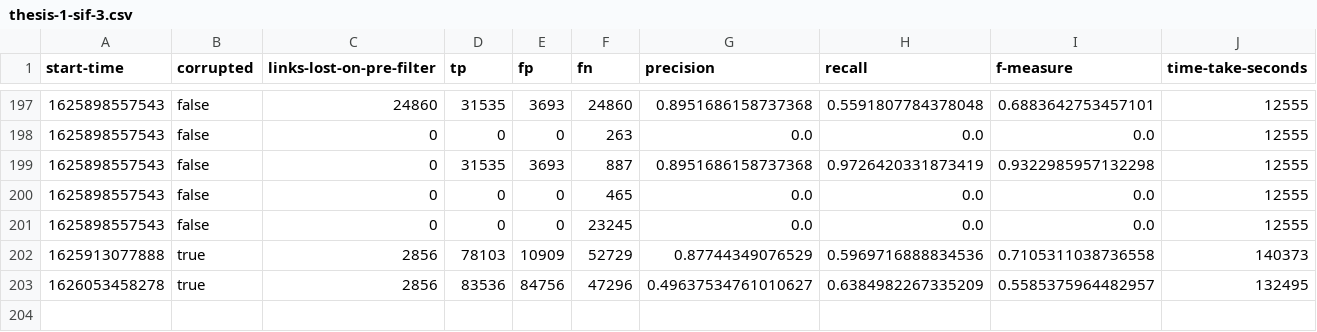
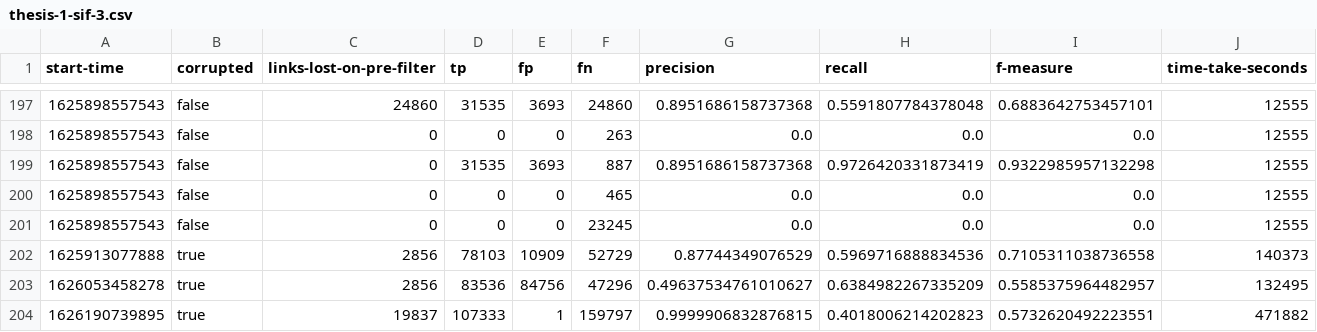
Before and after one commit to stacs-srg/population-linkage, a CSV file: cluster-runs/results/thesis-1-sif-3.csv, drawn as a sheet; only a part is shown, gaps mark what is left out; rows hold the shown columns only; the diff names each change by its address in the sheet, - before the commit and + after, or states it on an @@ line.

Commit message:
Results from sif-3

```diff
--- a/cluster-runs/results/thesis-1-sif-3.csv
+++ b/cluster-runs/results/thesis-1-sif-3.csv
+row 204: 1626190739895 | true | 19837 | 107333 | 1 | 159797 | 0.9999906832876815 | 0.4018006214202823 | 0.5732620492223551 | 471882
```
Also changed, not shown: cluster-runs/jobQ/split/sif-3-job-list.csv.
